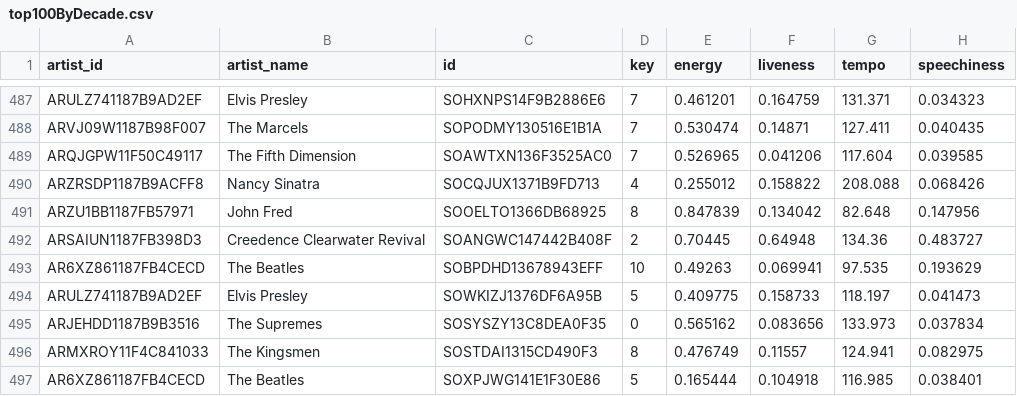
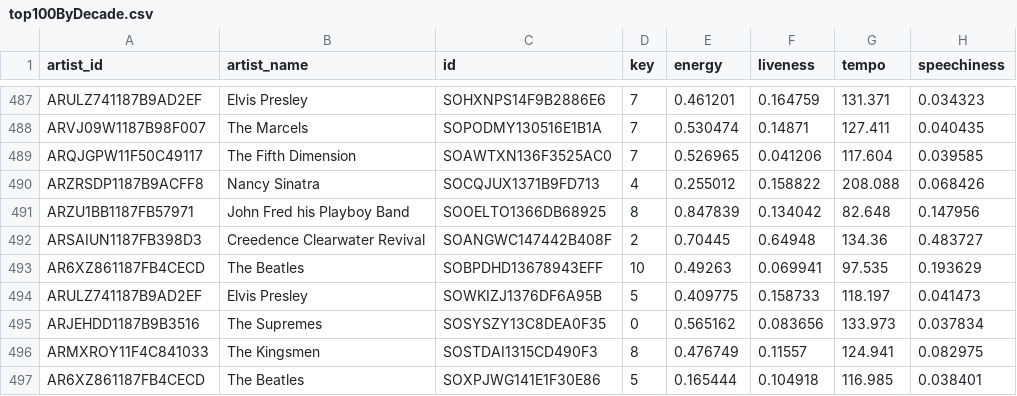
Before and after one commit to zbreit/Lyricalysis, a CSV file: top100ByDecade.csv, drawn as a sheet; only a part is shown, gaps mark what is left out; the diff names each change by its address in the sheet, - before the commit and + after, or states it on an @@ line.

```diff
--- a/top100ByDecade.csv
+++ b/top100ByDecade.csv
-B491 (artist_name): John Fred
+B491 (artist_name): John Fred his Playboy Band
```
Also changed, not shown: 3 other files.
